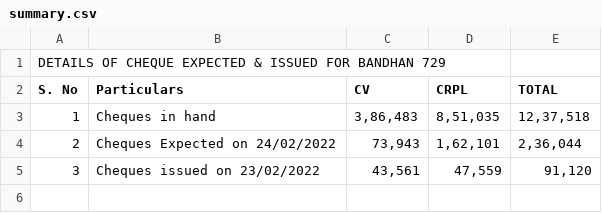
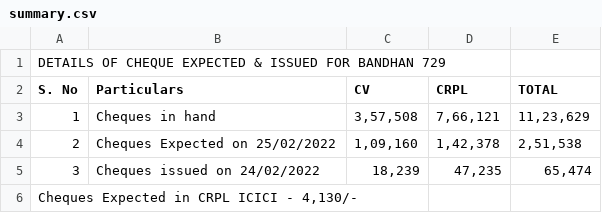
Before and after one commit to SimbhuTwice/CheersAcc, a CSV file: summary.csv, drawn as a sheet.

Commit message:
Add files via upload

```diff
--- a/summary.csv
+++ b/summary.csv
@@ -2,4 +2,5 @@ DETAILS OF CHEQUE EXPECTED & ISSUED FOR BANDHAN 729,,,,,,,
 S. No,Particulars,CV,CRPL,TOTAL,,,
-1,Cheques in hand ," 3,86,483 "," 8,51,035 "," 12,37,518 ",,,
-2,Cheques Expected on 24/02/2022," 73,943 "," 1,62,101 "," 2,36,044 ",,,
-3,Cheques issued on  23/02/2022 ," 43,561 "," 47,559 "," 91,120 ",,,
+1,Cheques in hand ," 3,57,508 "," 7,66,121 "," 11,23,629 ",,,
+2,Cheques Expected on 25/02/2022," 1,09,160 "," 1,42,378 "," 2,51,538 ",,,
+3,Cheques issued on  24/02/2022 ," 18,239 "," 47,235 "," 65,474 ",,,
+"Cheques Expected in CRPL ICICI  - 4,130/- ",,,,,,,
```
